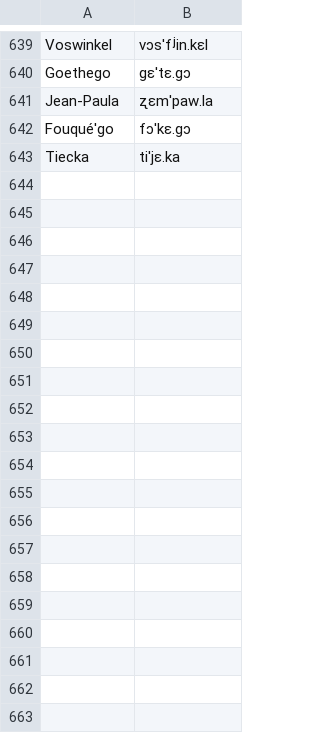
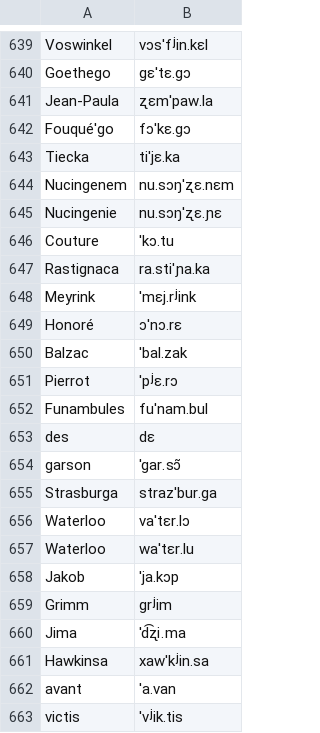
Before and after one commit to jimregan/wolnelektury-speech-corpus, a TSV file: pron-data/pronounce-as.gen.tsv, drawn as a sheet; only a part is shown, gaps mark what is left out; the diff covers the shown part only.

```diff
--- a/pron-data/pronounce-as.gen.tsv
+++ b/pron-data/pronounce-as.gen.tsv
@@ -643 +643,21 @@ Fouqué'go	fɔˈkɛ.ɡɔ
 Tiecka	tiˈjɛ.ka
+Nucingenem	nu.sɔŋˈʐɛ.nɛm
+Nucingenie	nu.sɔŋˈʐɛ.ɲɛ
+Couture	ˈkɔ.tu
+Rastignaca	ra.stiˈɲa.ka
+Meyrink	ˈmɛj.rʲink
+Honoré	ɔˈnɔ.rɛ
+Balzac	ˈbal.zak
+Pierrot	ˈpʲɛ.rɔ
+Funambules	fuˈnam.bul
+des	dɛ
+garson	ˈɡar.sɔ̃
+Strasburga	strazˈbur.ɡa
+Waterloo	vaˈtɛr.lɔ
+Waterloo	waˈtɛr.lu
+Jakob	ˈja.kɔp
+Grimm	ɡrʲim
+Jima	ˈd͡ʐi.ma
+Hawkinsa	xawˈkʲin.sa
+avant	ˈa.van
+victis	ˈvʲik.tis
```
Also changed, not shown: 36 added rows elsewhere in this file, normalisations.tsv, pron-data/pronounce-as.tsv, 7 other files.
